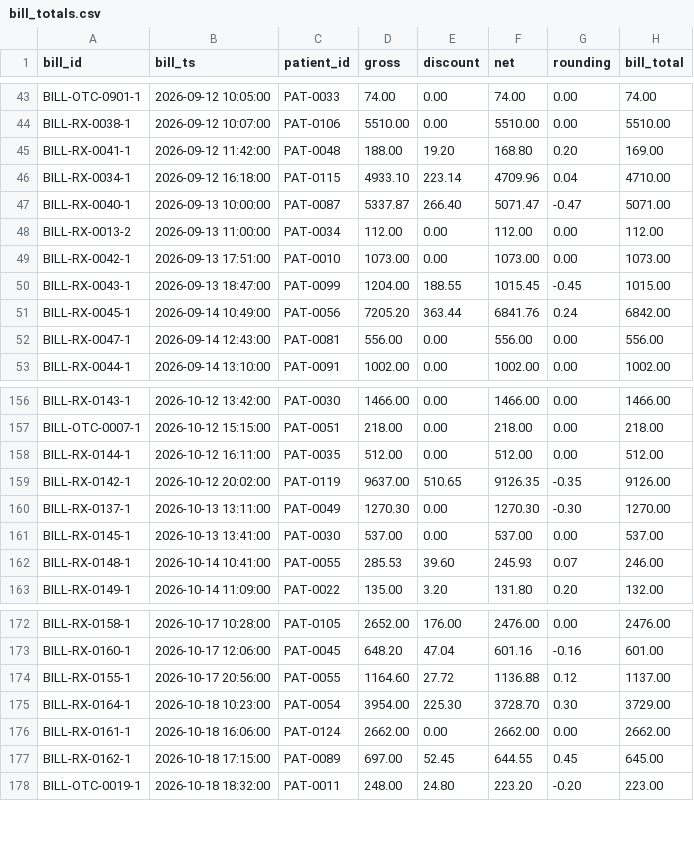
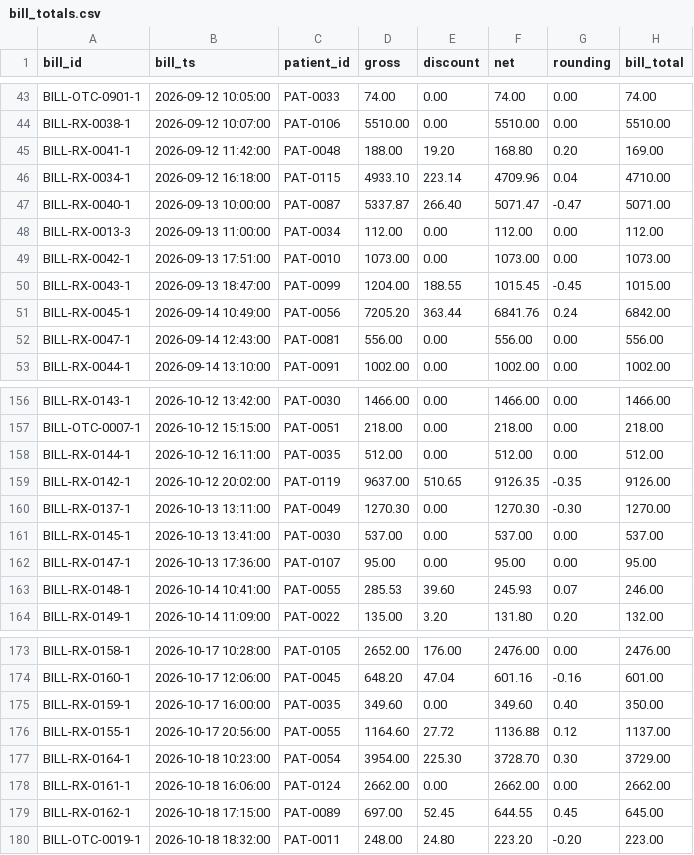
Before and after one commit to karthikeyaA06/T068-PS-061, a CSV file: official_sample_outputs/bill_totals.csv, drawn as a sheet; only a part is shown, gaps mark what is left out.

```diff
--- a/official_sample_outputs/bill_totals.csv
+++ b/official_sample_outputs/bill_totals.csv
@@ -47,3 +47,3 @@ BILL-RX-0034-1,2026-09-12 16:18:00,PAT-0115,4933.10,223.14,4709.96,0.04,4710.00
 BILL-RX-0040-1,2026-09-13 10:00:00,PAT-0087,5337.87,266.40,5071.47,-0.47,5071.00
-BILL-RX-0013-2,2026-09-13 11:00:00,PAT-0034,112.00,0.00,112.00,0.00,112.00
+BILL-RX-0013-3,2026-09-13 11:00:00,PAT-0034,112.00,0.00,112.00,0.00,112.00
 BILL-RX-0042-1,2026-09-13 17:51:00,PAT-0010,1073.00,0.00,1073.00,0.00,1073.00
@@ -161,2 +161,3 @@ BILL-RX-0137-1,2026-10-13 13:11:00,PAT-0049,1270.30,0.00,1270.30,-0.30,1270.00
 BILL-RX-0145-1,2026-10-13 13:41:00,PAT-0030,537.00,0.00,537.00,0.00,537.00
+BILL-RX-0147-1,2026-10-13 17:36:00,PAT-0107,95.00,0.00,95.00,0.00,95.00
 BILL-RX-0148-1,2026-10-14 10:41:00,PAT-0055,285.53,39.60,245.93,0.07,246.00
@@ -173,2 +174,3 @@ BILL-RX-0158-1,2026-10-17 10:28:00,PAT-0105,2652.00,176.00,2476.00,0.00,2476.00
 BILL-RX-0160-1,2026-10-17 12:06:00,PAT-0045,648.20,47.04,601.16,-0.16,601.00
+BILL-RX-0159-1,2026-10-17 16:00:00,PAT-0035,349.60,0.00,349.60,0.40,350.00
 BILL-RX-0155-1,2026-10-17 20:56:00,PAT-0055,1164.60,27.72,1136.88,0.12,1137.00
```
Also changed, not shown: official_sample_outputs/bills.csv, official_sample_outputs/dispense_lines.csv, 4 other files.
